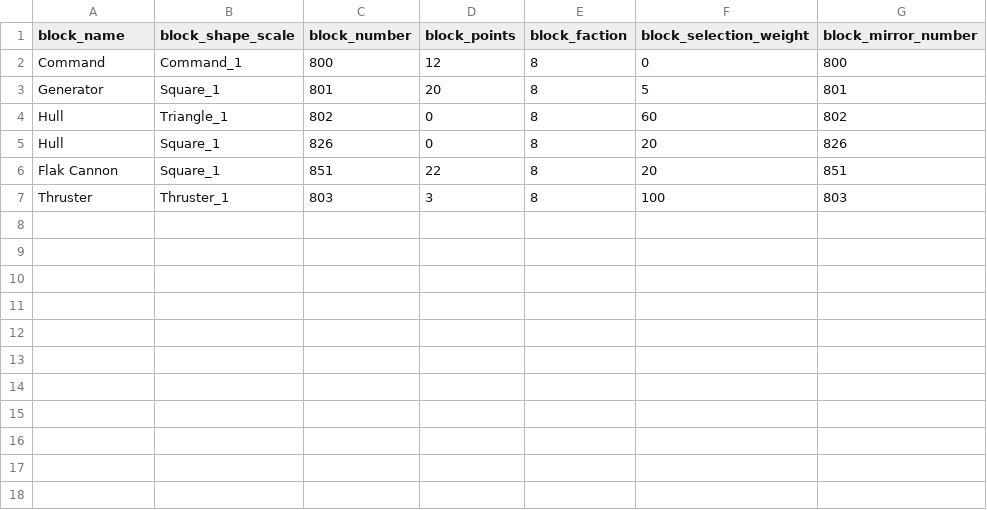
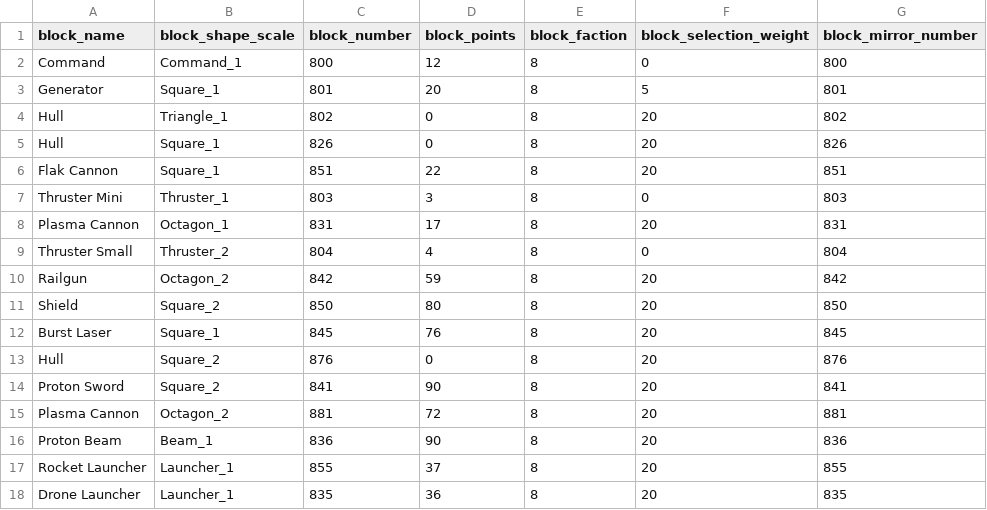
Before and after one commit to BattleFelon/Reassembler, a CSV file: data/block_data.csv, drawn as a sheet.

```diff
--- a/data/block_data.csv
+++ b/data/block_data.csv
@@ -3,5 +3,16 @@ Command,Command_1,800,12,8,0,800
 Generator,Square_1,801,20,8,5,801
-Hull,Triangle_1,802,0,8,60,802
+Hull,Triangle_1,802,0,8,20,802
 Hull,Square_1,826,0,8,20,826
 Flak Cannon,Square_1,851,22,8,20,851
-Thruster,Thruster_1,803,3,8,100,803
+Thruster Mini,Thruster_1,803,3,8,0,803
+Plasma Cannon,Octagon_1,831,17,8,20,831
+Thruster Small,Thruster_2,804,4,8,0,804
+Railgun,Octagon_2,842,59,8,20,842
+Shield,Square_2,850,80,8,20,850
+Burst Laser,Square_1,845,76,8,20,845
+Hull ,Square_2,876,0,8,20,876
+Proton Sword,Square_2,841,90,8,20,841
+Plasma Cannon,Octagon_2,881,72,8,20,881
+Proton Beam,Beam_1,836,90,8,20,836
+Rocket Launcher,Launcher_1,855,37,8,20,855
+Drone Launcher,Launcher_1,835,36,8,20,835
```
Also changed, not shown: data/shape_data.csv, 1 other file.
